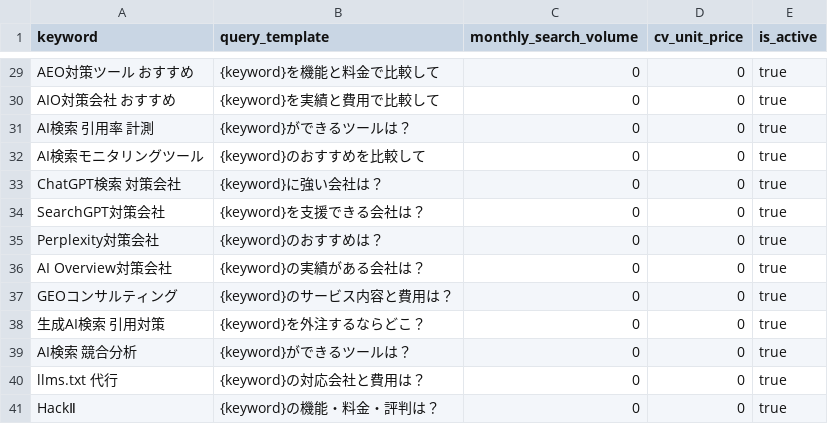
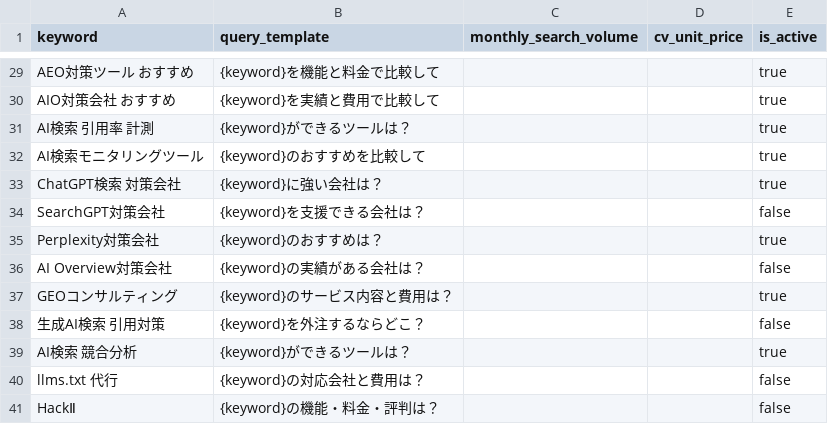
Before and after one commit to Kanta02cer/regalis-hp, a CSV file: docs/trillionbank/hack2-keywords-revised-2026-09.csv, drawn as a sheet; only a part is shown, gaps mark what is left out; the diff covers the shown part only; the diff names each change by its address in the sheet, - before the commit and + after, or states it on an @@ line.

Commit message:
feat: strengthen local entity and AI search visibility

```diff
--- a/docs/trillionbank/hack2-keywords-revised-2026-09.csv
+++ b/docs/trillionbank/hack2-keywords-revised-2026-09.csv
-C29:C41 (monthly_search_volume): 0
+C29:C41 (monthly_search_volume): (empty)
-D29:D41 (cv_unit_price): 0
+D29:D41 (cv_unit_price): (empty)
-E34 (is_active): true
+E34 (is_active): false
-E36 (is_active): true
+E36 (is_active): false
-E38 (is_active): true
+E38 (is_active): false
-E40:E41 (is_active): true
+E40:E41 (is_active): false
```
Also changed, not shown: 54 edited cells elsewhere in this file, 41 other files.
